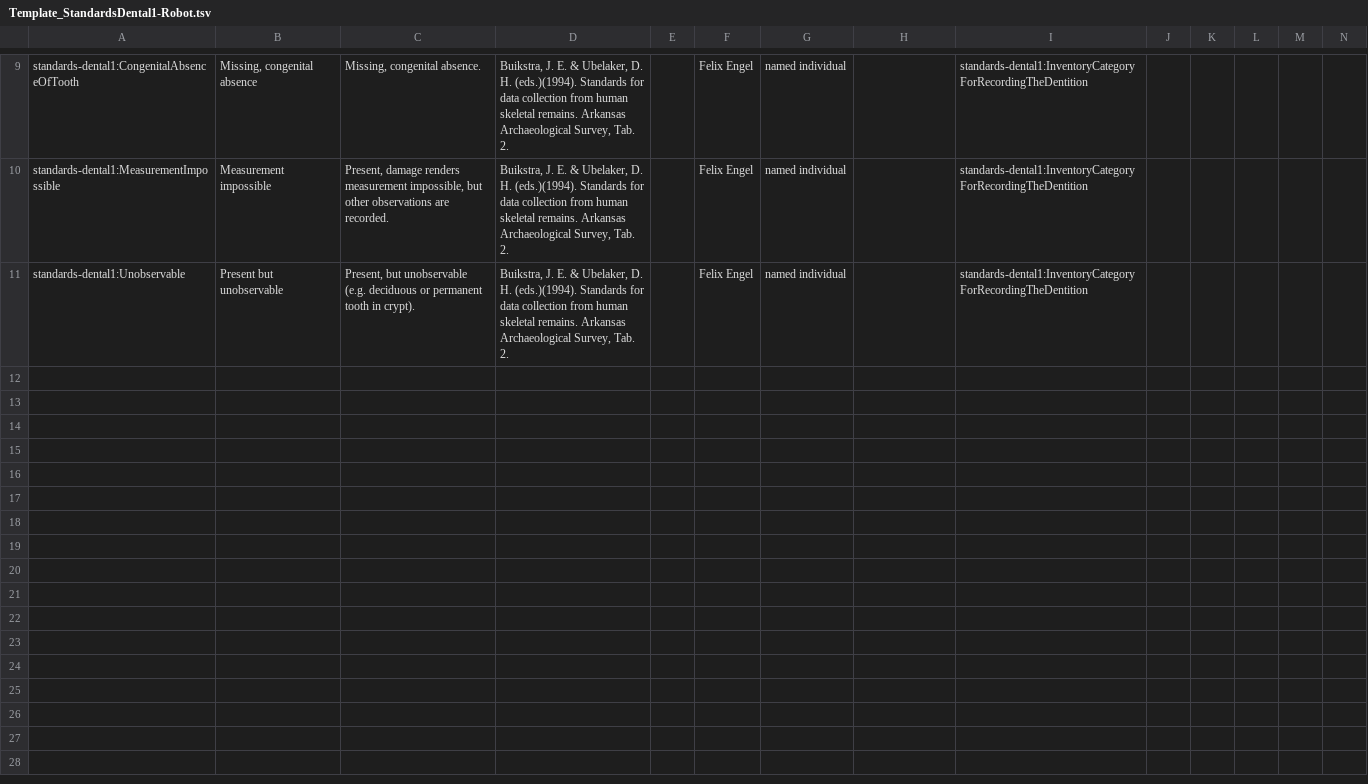
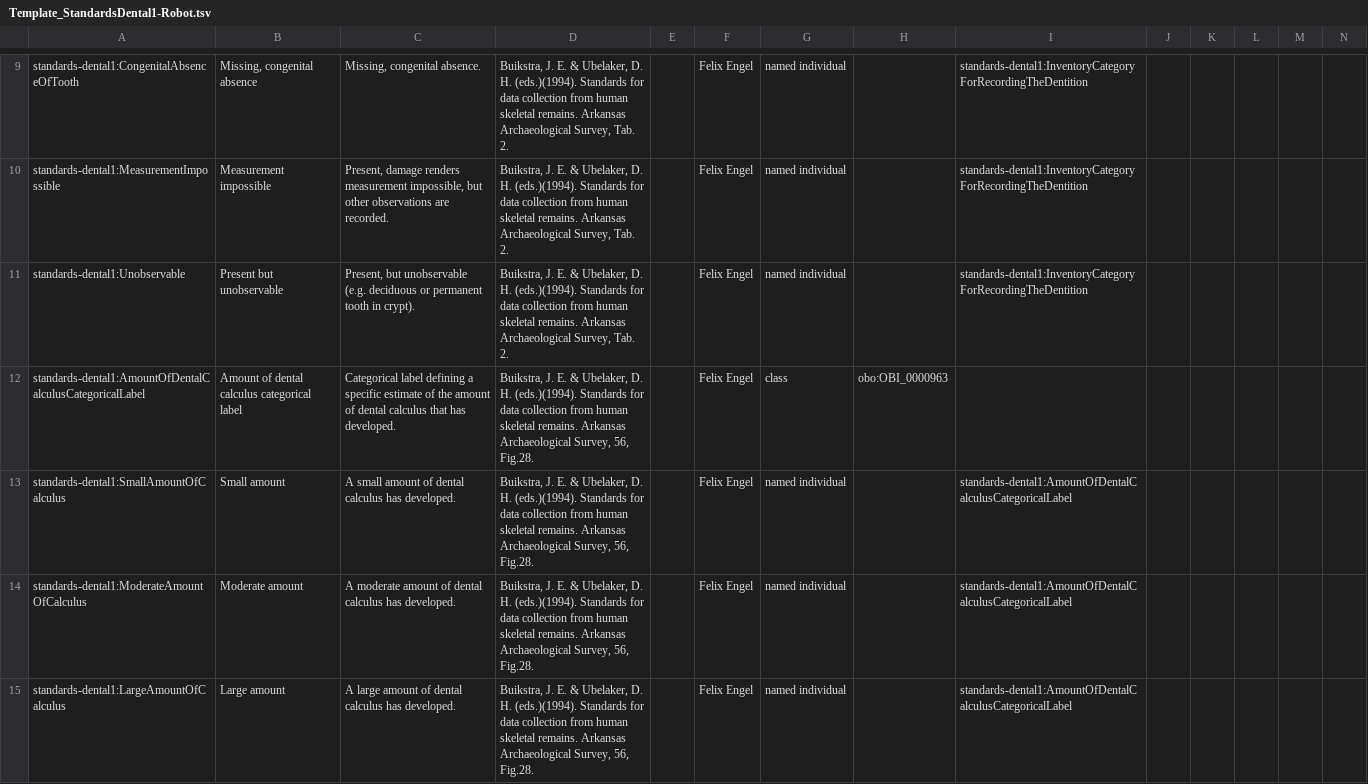
Before and after one commit to RDFBones/Standards-Dental1, a TSV file: Template_StandardsDental1-Robot.tsv, drawn as a sheet; only a part is shown, gaps mark what is left out.

Commit message:
Added specifications for labels specifying the amount of dental calculus that has developed. Contributes to issue https://github.com/RDFBones/RDFBones-O/issues/157.

```diff
--- a/Template_StandardsDental1-Robot.tsv
+++ b/Template_StandardsDental1-Robot.tsv
@@ -11 +11,5 @@ standards-dental1:MeasurementImpossible	Measurement impossible	Present, damage r
 standards-dental1:Unobservable	Present but unobservable	Present, but unobservable (e.g. deciduous or permanent tooth in crypt).	Buikstra, J. E. & Ubelaker, D. H. (eds.)(1994). Standards for data collection from human skeletal remains. Arkansas Archaeological Survey, Tab. 2. 		Felix Engel	named individual		standards-dental1:InventoryCategoryForRecordingTheDentition					
+standards-dental1:AmountOfDentalCalculusCategoricalLabel	Amount of dental calculus categorical label	Categorical label defining a specific estimate of the amount of dental calculus that has developed.	Buikstra, J. E. & Ubelaker, D. H. (eds.)(1994). Standards for data collection from human skeletal remains. Arkansas Archaeological Survey, 56, Fig.28. 		Felix Engel	class	obo:OBI_0000963						
+standards-dental1:SmallAmountOfCalculus	Small amount	A small amount of dental calculus has developed.	Buikstra, J. E. & Ubelaker, D. H. (eds.)(1994). Standards for data collection from human skeletal remains. Arkansas Archaeological Survey, 56, Fig.28. 		Felix Engel	named individual		standards-dental1:AmountOfDentalCalculusCategoricalLabel					
+standards-dental1:ModerateAmountOfCalculus	Moderate amount	A moderate amount of dental calculus has developed.	Buikstra, J. E. & Ubelaker, D. H. (eds.)(1994). Standards for data collection from human skeletal remains. Arkansas Archaeological Survey, 56, Fig.28. 		Felix Engel	named individual		standards-dental1:AmountOfDentalCalculusCategoricalLabel					
+standards-dental1:LargeAmountOfCalculus	Large amount	A large amount of dental calculus has developed.	Buikstra, J. E. & Ubelaker, D. H. (eds.)(1994). Standards for data collection from human skeletal remains. Arkansas Archaeological Survey, 56, Fig.28. 		Felix Engel	named individual		standards-dental1:AmountOfDentalCalculusCategoricalLabel					
```
